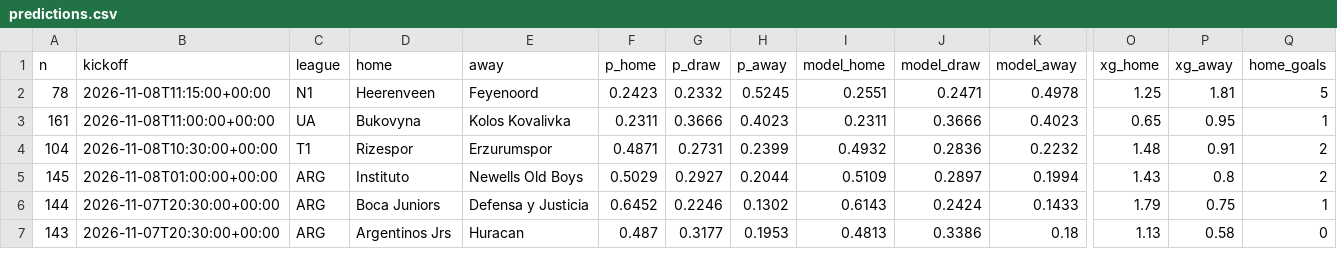
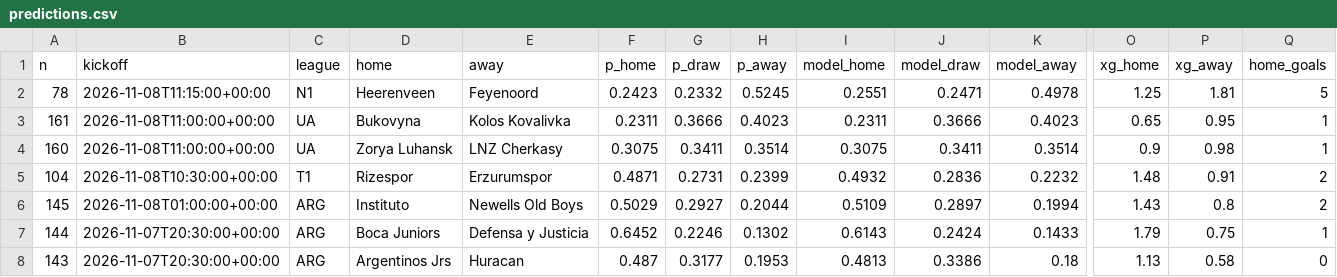
Before and after one commit to jeremstyke/jeremstyke.github.io, a CSV file: ai-football-predictor/data/predictions.csv, drawn as a sheet; only a part is shown, gaps mark what is left out; rows hold the shown columns only; the diff names each change by its address in the sheet, - before the commit and + after, or states it on an @@ line.

```diff
--- a/ai-football-predictor/data/predictions.csv
+++ b/ai-football-predictor/data/predictions.csv
+row 4: 160 | 2026-11-08T11:00:00+00:00 | UA | Zorya Luhansk | LNZ Cherkasy | 0.3075 | 0.3411 | 0.3514 | 0.3075 | 0.3411 | 0.3514 | 0.9 | 0.98 | 1
```
